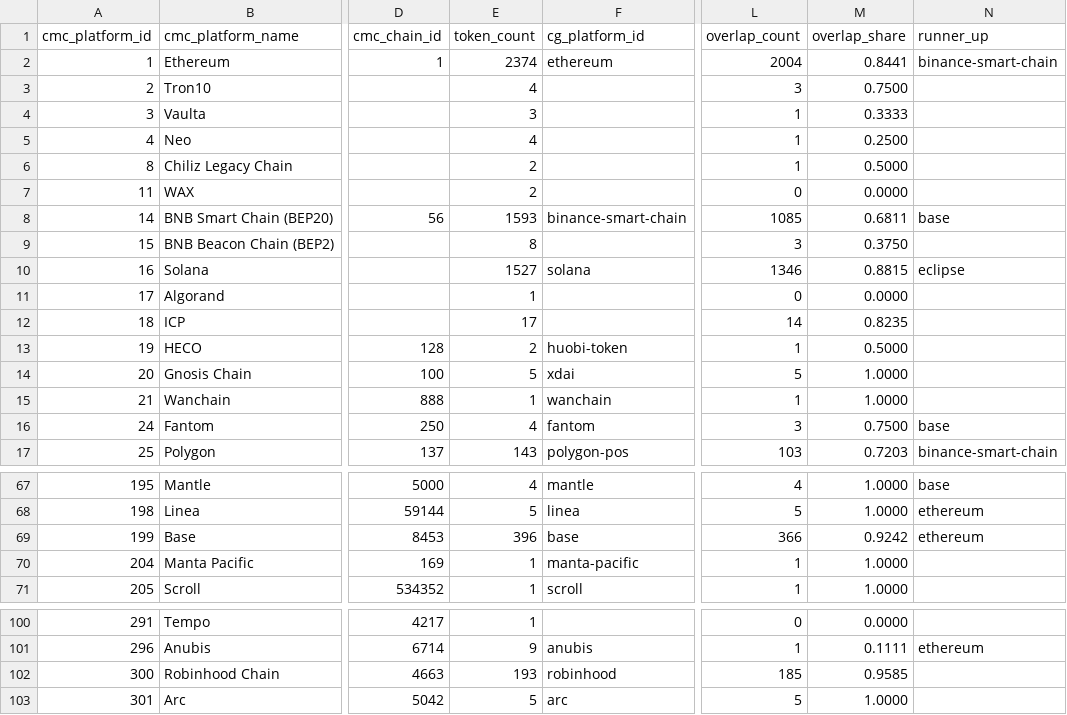
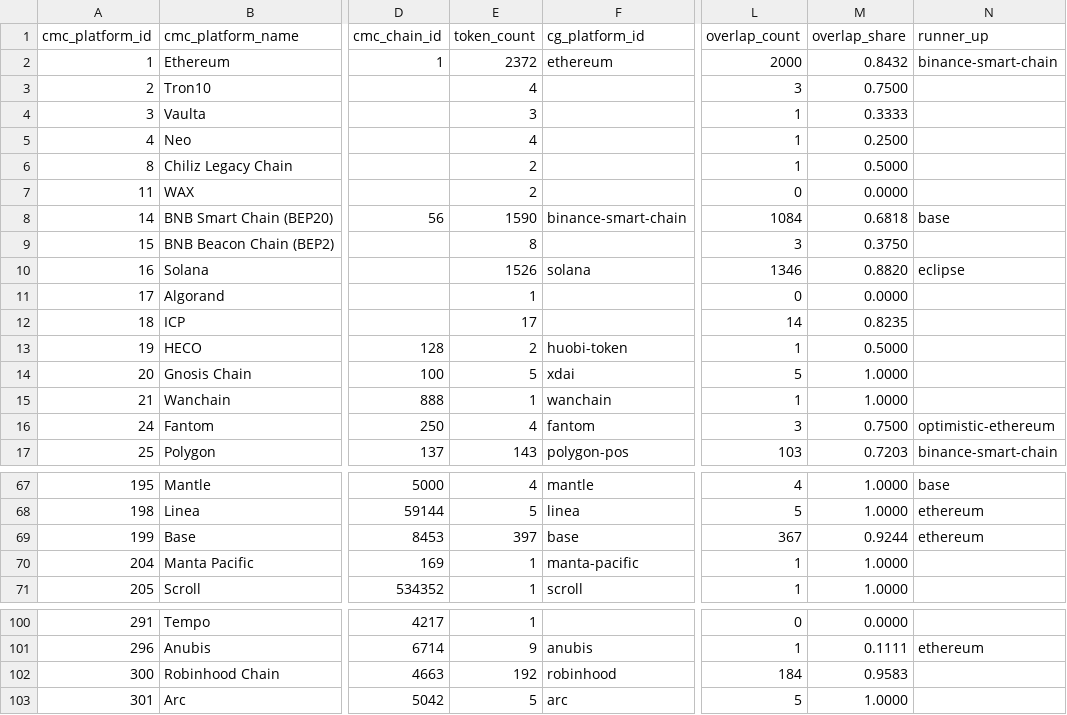
Before and after one commit to sachiew/cg-id-map, a CSV file: data/networks_cmc_cg.csv, drawn as a sheet; only a part is shown, gaps mark what is left out; the diff covers the shown part only; the diff names each change by its address in the sheet, - before the commit and + after, or states it on an @@ line.

```diff
--- a/data/networks_cmc_cg.csv
+++ b/data/networks_cmc_cg.csv
-E2 (token_count): 2374
+E2 (token_count): 2372
-L2 (overlap_count): 2004
+L2 (overlap_count): 2000
-M2 (overlap_share): 0.8441
+M2 (overlap_share): 0.8432
-E8 (token_count): 1593
+E8 (token_count): 1590
-L8 (overlap_count): 1085
+L8 (overlap_count): 1084
-M8 (overlap_share): 0.6811
+M8 (overlap_share): 0.6818
-E10 (token_count): 1527
+E10 (token_count): 1526
-M10 (overlap_share): 0.8815
+M10 (overlap_share): 0.8820
-N16 (runner_up): base
+N16 (runner_up): optimistic-ethereum
-E69 (token_count): 396
+E69 (token_count): 397
-L69 (overlap_count): 366
+L69 (overlap_count): 367
-M69 (overlap_share): 0.9242
+M69 (overlap_share): 0.9244
-E102 (token_count): 193
+E102 (token_count): 192
-L102 (overlap_count): 185
+L102 (overlap_count): 184
-M102 (overlap_share): 0.9585
+M102 (overlap_share): 0.9583
```
Also changed, not shown: 2 edited cells elsewhere in this file, data/cmc_to_cg.csv, data/review_queue.csv, 4 other files.
